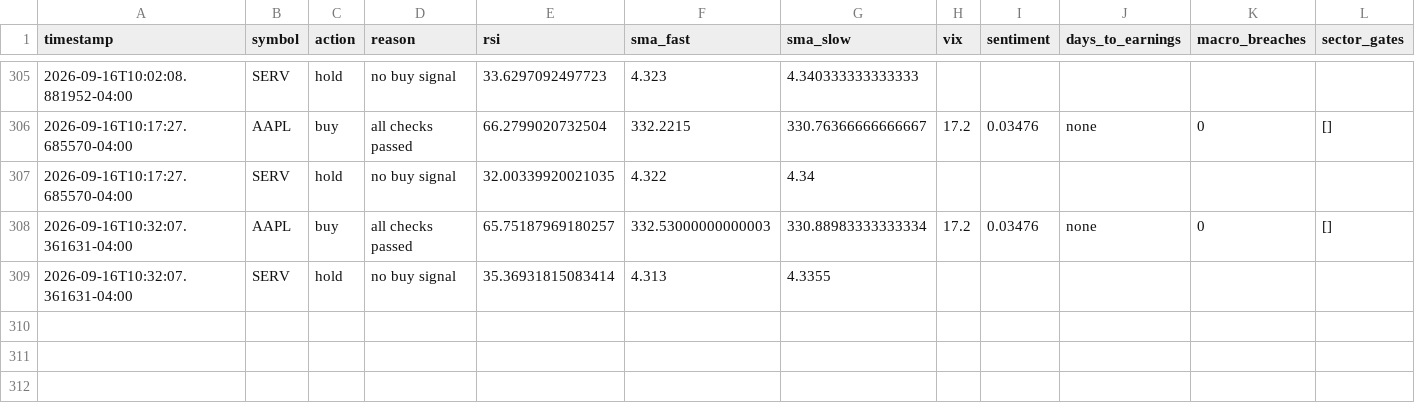
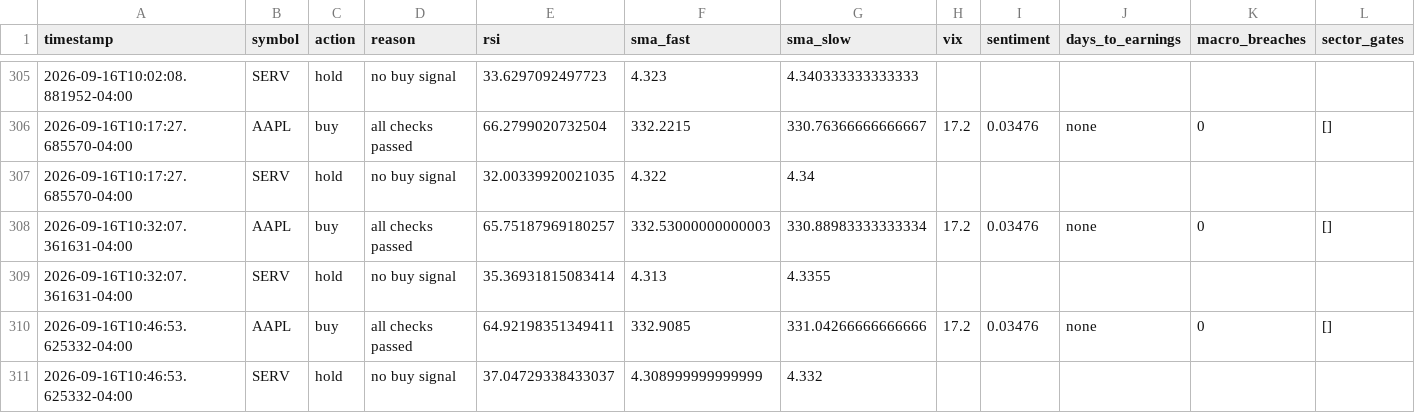
Before and after one commit to nguyenminhthanh0403-hub/graywind, a CSV file: state/small/decision_log.csv, drawn as a sheet; only a part is shown, gaps mark what is left out; the diff names each change by its address in the sheet, - before the commit and + after, or states it on an @@ line.

```diff
--- a/state/small/decision_log.csv
+++ b/state/small/decision_log.csv
+row 310: 2026-09-16T10:46:53.625332-04:00 | AAPL | buy | all checks passed | 64.92198351349411 | 332.9085 | 331.04266666666666 | 17.2 | 0.03476 | none | 0 | []
+row 311: 2026-09-16T10:46:53.625332-04:00 | SERV | hold | no buy signal | 37.04729338433037 | 4.308999999999999 | 4.332
```
Also changed, not shown: dashboard-data/small/equity_curve.csv, dashboard-data/small/status.csv.
